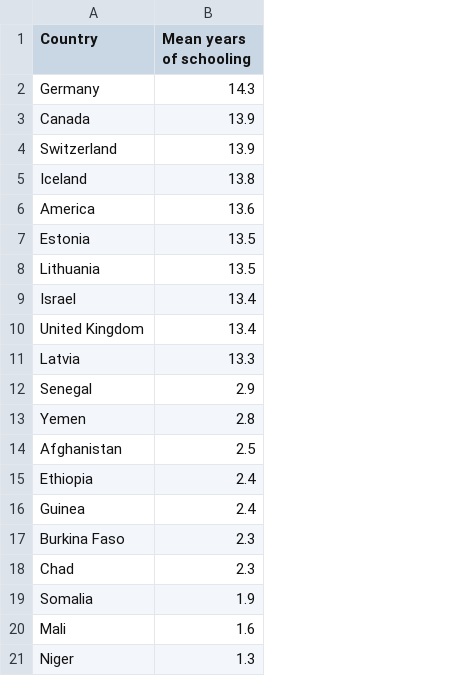
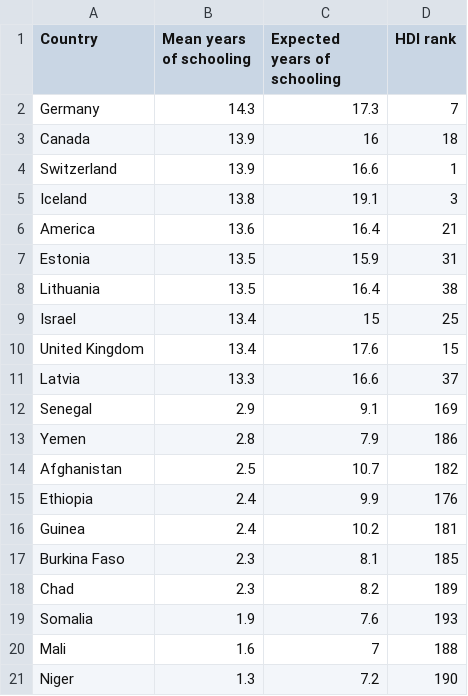
Before and after one commit to mia-175/FIT3179, a CSV file: Education.csv, drawn as a sheet; the diff names each change by its address in the sheet, - before the commit and + after, or states it on an @@ line.

Commit message:
Added expected years of schooling

```diff
--- a/Education.csv
+++ b/Education.csv
+column C (Expected years of schooling), rows 2-21: 17.3 | 16 | 16.6 | 19.1 | 16.4 | 15.9 | 16.4 | 15 | 17.6 | 16.6 | 9.1 | 7.9 | 10.7 | 9.9 | 10.2 | 8.1 | 8.2 | 7.6 | 7 | 7.2
+column D (HDI rank), rows 2-21: 7 | 18 | 1 | 3 | 21 | 31 | 38 | 25 | 15 | 37 | 169 | 186 | 182 | 176 | 181 | 185 | 189 | 193 | 188 | 190
```
